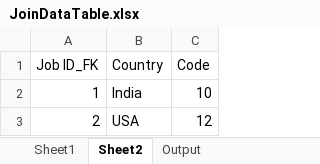
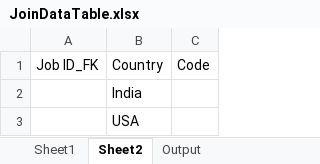
Before and after one commit to Uipathtutorials/Usecases, an Excel workbook: Input/JoinDataTable.xlsx, sheet Sheet2, drawn as a sheet; values as stored, in another font and other column widths than the file's, no borders; the diff names each change by its address in the sheet, - before the commit and + after, or states it on an @@ line.

```diff
--- a/Input/JoinDataTable.xlsx (sheet Sheet2)
+++ b/Input/JoinDataTable.xlsx (sheet Sheet2)
-A2: 1
+A2: (empty)
-C2: 10
+C2: (empty)
-A3: 2
+A3: (empty)
-C3: 12
+C3: (empty)
```
Also changed, not shown: sheet Sheet1, Beginners/Input Begineers/Test.xlsx, Input/Macro/ReadMacro.xlsx, 6 other files.
